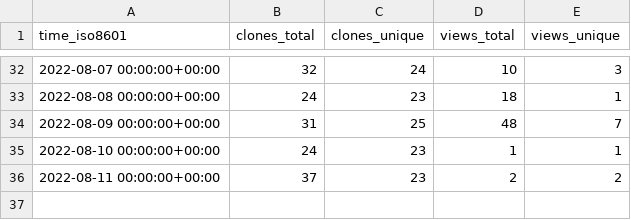
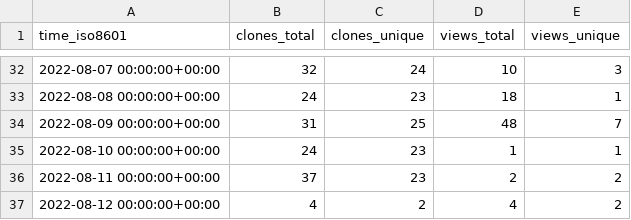
Before and after one commit to louisa-uno/claim-free-steam-packages, a CSV file: Luois45/claim-free-steam-packages/ghrs-data/views_clones_aggregate.csv, drawn as a sheet; only a part is shown, gaps mark what is left out.

```diff
--- a/Luois45/claim-free-steam-packages/ghrs-data/views_clones_aggregate.csv
+++ b/Luois45/claim-free-steam-packages/ghrs-data/views_clones_aggregate.csv
@@ -36 +36,2 @@ time_iso8601,clones_total,clones_unique,views_total,views_unique
 2022-08-11 00:00:00+00:00,37,23,2,2
+2022-08-12 00:00:00+00:00,4,2,4,2
```
Also changed, not shown: 1 other file.
